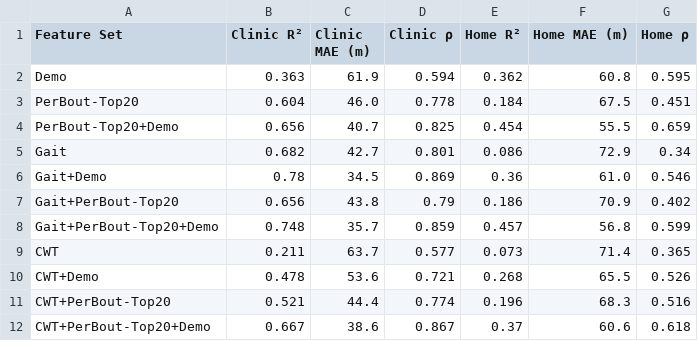
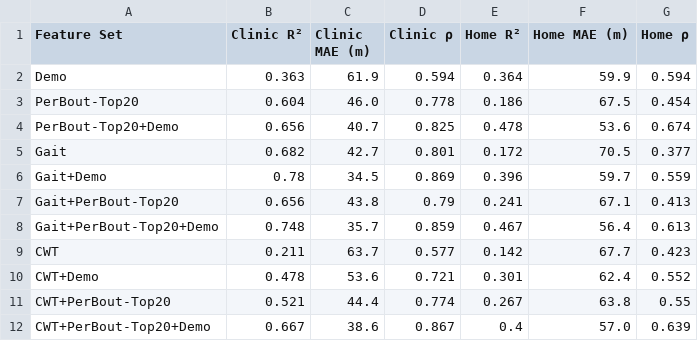
Before and after one commit to Arafat245/6mw, a CSV file: results/results_spearman_top20.csv, drawn as a sheet; only a part is shown; the diff covers the shown part only.

```diff
--- a/results/results_spearman_top20.csv
+++ b/results/results_spearman_top20.csv
@@ -1,12 +1,12 @@
 Feature Set,Clinic R²,Clinic MAE (m),Clinic ρ,Home R²,Home MAE (m),Home ρ
-Demo,0.363,61.9,0.594,0.362,60.8,0.595
-PerBout-Top20,0.604,46.0,0.778,0.184,67.5,0.451
-PerBout-Top20+Demo,0.656,40.7,0.825,0.454,55.5,0.659
-Gait,0.682,42.7,0.801,0.086,72.9,0.34
-Gait+Demo,0.78,34.5,0.869,0.36,61.0,0.546
-Gait+PerBout-Top20,0.656,43.8,0.79,0.186,70.9,0.402
-Gait+PerBout-Top20+Demo,0.748,35.7,0.859,0.457,56.8,0.599
-CWT,0.211,63.7,0.577,0.073,71.4,0.365
-CWT+Demo,0.478,53.6,0.721,0.268,65.5,0.526
-CWT+PerBout-Top20,0.521,44.4,0.774,0.196,68.3,0.516
-CWT+PerBout-Top20+Demo,0.667,38.6,0.867,0.37,60.6,0.618
+Demo,0.363,61.9,0.594,0.364,59.9,0.594
+PerBout-Top20,0.604,46.0,0.778,0.186,67.5,0.454
+PerBout-Top20+Demo,0.656,40.7,0.825,0.478,53.6,0.674
+Gait,0.682,42.7,0.801,0.172,70.5,0.377
+Gait+Demo,0.78,34.5,0.869,0.396,59.7,0.559
+Gait+PerBout-Top20,0.656,43.8,0.79,0.241,67.1,0.413
+Gait+PerBout-Top20+Demo,0.748,35.7,0.859,0.467,56.4,0.613
+CWT,0.211,63.7,0.577,0.142,67.7,0.423
+CWT+Demo,0.478,53.6,0.721,0.301,62.4,0.552
+CWT+PerBout-Top20,0.521,44.4,0.774,0.267,63.8,0.55
+CWT+PerBout-Top20+Demo,0.667,38.6,0.867,0.4,57.0,0.639
```
Also changed, not shown: 59 edited cells elsewhere in this file, 6 other files.
